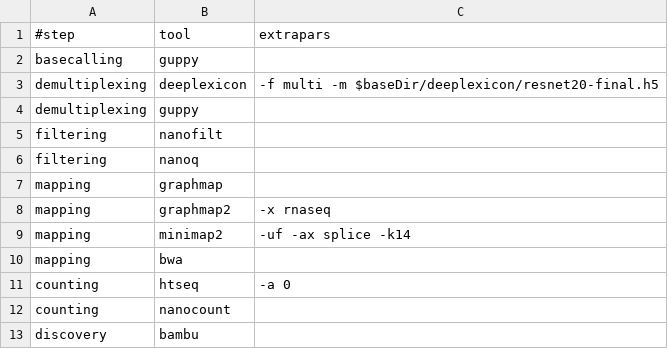
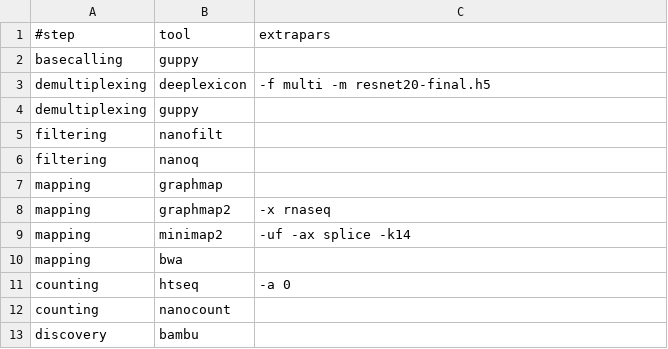
Before and after one commit to biocorecrg/MoP3, a TSV file: mop_preprocess/drna_tool_splice_opt.tsv, drawn as a sheet.

```diff
--- a/mop_preprocess/drna_tool_splice_opt.tsv
+++ b/mop_preprocess/drna_tool_splice_opt.tsv
@@ -2,3 +2,3 @@
 basecalling	guppy	""
-demultiplexing	deeplexicon	"-f multi -m $baseDir/deeplexicon/resnet20-final.h5"
+demultiplexing	deeplexicon	"-f multi -m resnet20-final.h5"
 demultiplexing	guppy	""
```
Also changed, not shown: 27 other files.
